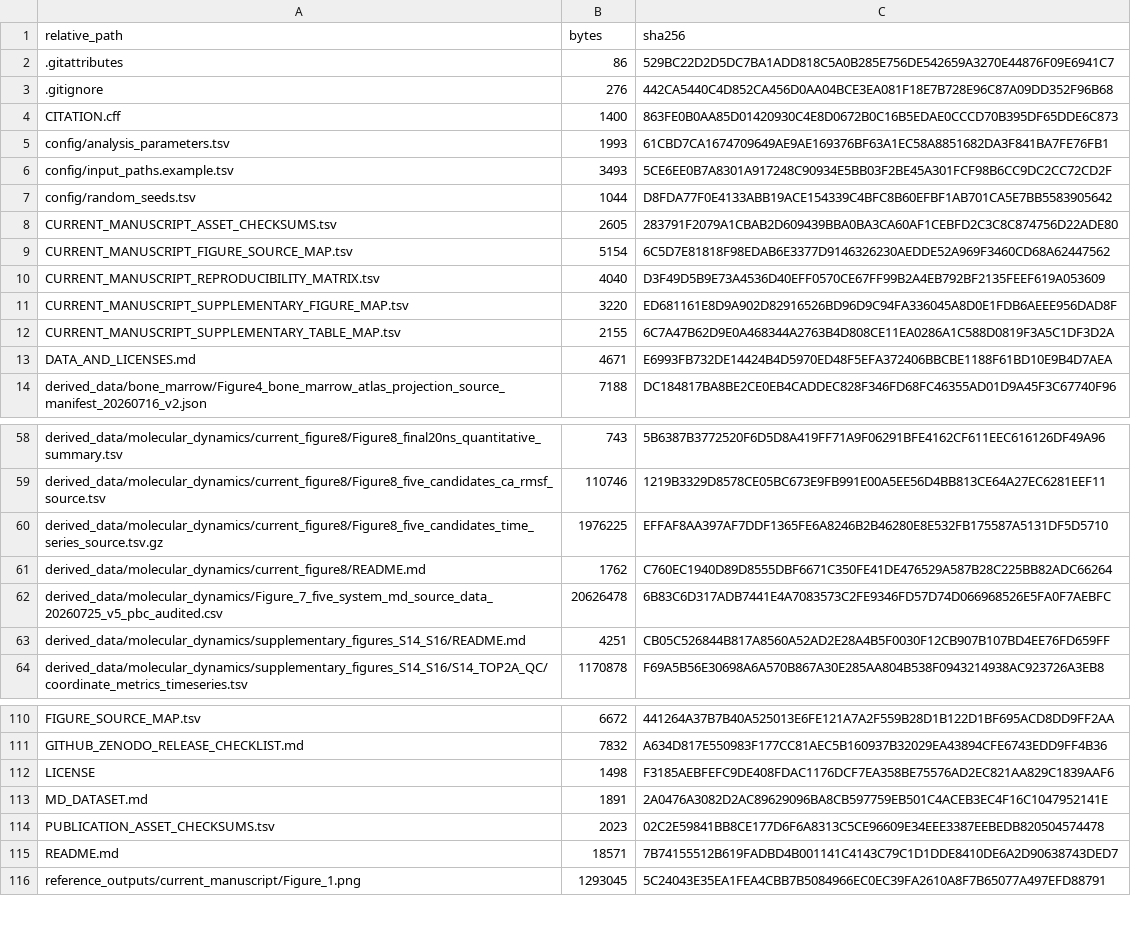
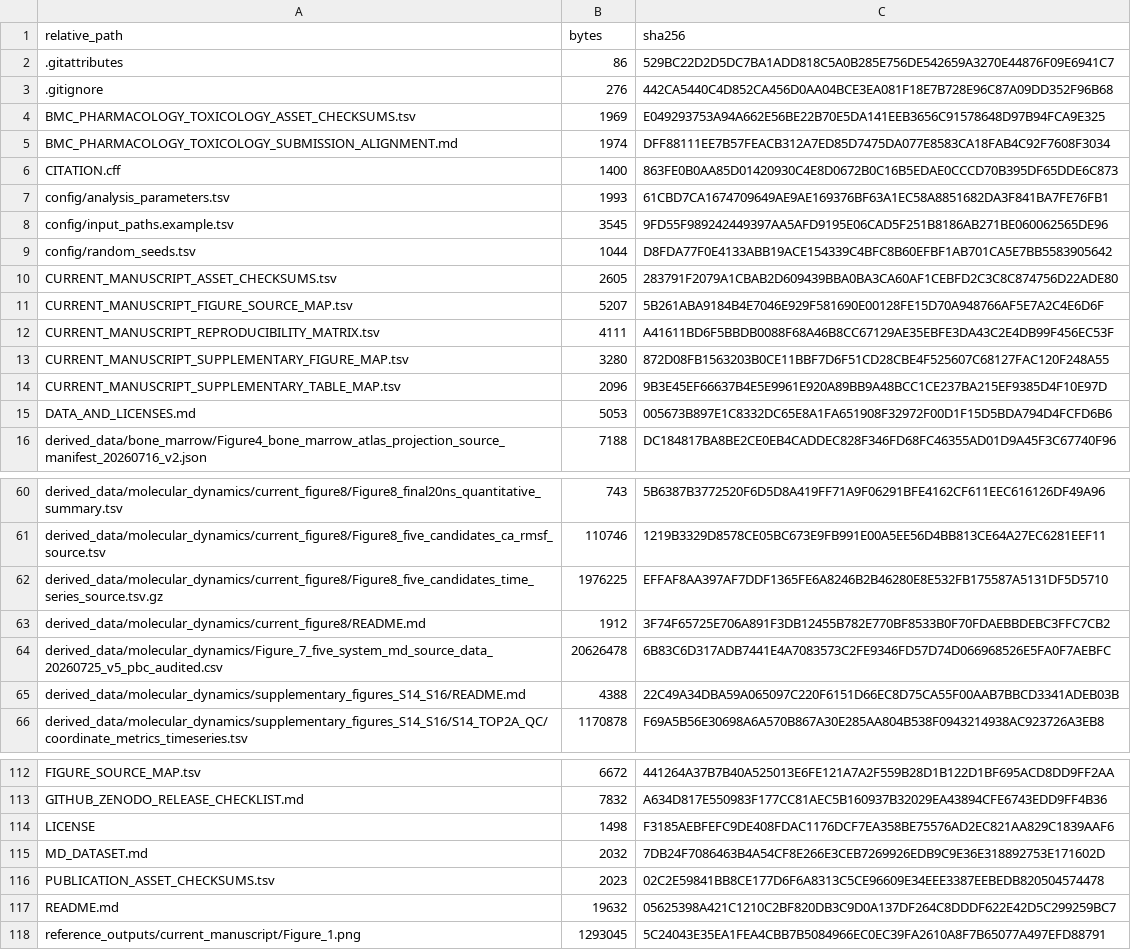
Before and after one commit to yuyi-wang-imu/aa-donor-recovery-perturbation, a TSV file: MANIFEST.tsv, drawn as a sheet; only a part is shown, gaps mark what is left out; the diff covers the shown part only.

Commit message:
Align repository with BMC Pharmacology and Toxicology submission

```diff
--- a/MANIFEST.tsv
+++ b/MANIFEST.tsv
@@ -3,12 +3,14 @@ relative_path	bytes	sha256
 .gitignore	276	442CA5440C4D852CA456D0AA04BCE3EA081F18E7B728E96C87A09DD352F96B68
+BMC_PHARMACOLOGY_TOXICOLOGY_ASSET_CHECKSUMS.tsv	1969	E049293753A94A662E56BE22B70E5DA141EEB3656C91578648D97B94FCA9E325
+BMC_PHARMACOLOGY_TOXICOLOGY_SUBMISSION_ALIGNMENT.md	1974	DFF88111EE7B57FEACB312A7ED85D7475DA077E8583CA18FAB4C92F7608F3034
 CITATION.cff	1400	863FE0B0AA85D01420930C4E8D0672B0C16B5EDAE0CCCD70B395DF65DDE6C873
 config/analysis_parameters.tsv	1993	61CBD7CA1674709649AE9AE169376BF63A1EC58A8851682DA3F841BA7FE76FB1
-config/input_paths.example.tsv	3493	5CE6EE0B7A8301A917248C90934E5BB03F2BE45A301FCF98B6CC9DC2CC72CD2F
+config/input_paths.example.tsv	3545	9FD55F989242449397AA5AFD9195E06CAD5F251B8186AB271BE060062565DE96
 config/random_seeds.tsv	1044	D8FDA77F0E4133ABB19ACE154339C4BFC8B60EFBF1AB701CA5E7BB5583905642
 CURRENT_MANUSCRIPT_ASSET_CHECKSUMS.tsv	2605	283791F2079A1CBAB2D609439BBA0BA3CA60AF1CEBFD2C3C8C874756D22ADE80
-CURRENT_MANUSCRIPT_FIGURE_SOURCE_MAP.tsv	5154	6C5D7E81818F98EDAB6E3377D9146326230AEDDE52A969F3460CD68A62447562
-CURRENT_MANUSCRIPT_REPRODUCIBILITY_MATRIX.tsv	4040	D3F49D5B9E73A4536D40EFF0570CE67FF99B2A4EB792BF2135FEEF619A053609
-CURRENT_MANUSCRIPT_SUPPLEMENTARY_FIGURE_MAP.tsv	3220	ED681161E8D9A902D82916526BD96D9C94FA336045A8D0E1FDB6AEEE956DAD8F
-CURRENT_MANUSCRIPT_SUPPLEMENTARY_TABLE_MAP.tsv	2155	6C7A47B62D9E0A468344A2763B4D808CE11EA0286A1C588D0819F3A5C1DF3D2A
-DATA_AND_LICENSES.md	4671	E6993FB732DE14424B4D5970ED48F5EFA372406BBCBE1188F61BD10E9B4D7AEA
+CURRENT_MANUSCRIPT_FIGURE_SOURCE_MAP.tsv	5207	5B261ABA9184B4E7046E929F581690E00128FE15D70A948766AF5E7A2C4E6D6F
+CURRENT_MANUSCRIPT_REPRODUCIBILITY_MATRIX.tsv	4111	A41611BD6F5BBDB0088F68A46B8CC67129AE35EBFE3DA43C2E4DB99F456EC53F
+CURRENT_MANUSCRIPT_SUPPLEMENTARY_FIGURE_MAP.tsv	3280	872D08FB1563203B0CE11BBF7D6F51CD28CBE4F525607C68127FAC120F248A55
+CURRENT_MANUSCRIPT_SUPPLEMENTARY_TABLE_MAP.tsv	2096	9B3E45EF66637B4E5E9961E920A89BB9A48BCC1CE237BA215EF9385D4F10E97D
+DATA_AND_LICENSES.md	5053	005673B897E1C8332DC65E8A1FA651908F32972F00D1F15D5BDA794D4FCFD6B6
 derived_data/bone_marrow/Figure4_bone_marrow_atlas_projection_source_manifest_20260716_v2.json	7188	DC184817BA8BE2CE0EB4CADDEC828F346FD68FC46355AD01D9A45F3C67740F96
@@ -60,5 +62,5 @@ derived_data/molecular_dynamics/current_figure8/Figure8_five_candidates_ca_rmsf_
 derived_data/molecular_dynamics/current_figure8/Figure8_five_candidates_time_series_source.tsv.gz	1976225	EFFAF8AA397AF7DDF1365FE6A8246B2B46280E8E532FB175587A5131DF5D5710
-derived_data/molecular_dynamics/current_figure8/README.md	1762	C760EC1940D89D8555DBF6671C350FE41DE476529A587B28C225BB82ADC66264
+derived_data/molecular_dynamics/current_figure8/README.md	1912	3F74F65725E706A891F3DB12455B782E770BF8533B0F70FDAEBBDEBC3FFC7CB2
 derived_data/molecular_dynamics/Figure_7_five_system_md_source_data_20260725_v5_pbc_audited.csv	20626478	6B83C6D317ADB7441E4A7083573C2FE9346FD57D74D066968526E5FA0F7AEBFC
-derived_data/molecular_dynamics/supplementary_figures_S14_S16/README.md	4251	CB05C526844B817A8560A52AD2E28A4B5F0030F12CB907B107BD4EE76FD659FF
+derived_data/molecular_dynamics/supplementary_figures_S14_S16/README.md	4388	22C49A34DBA59A065097C220F6151D66EC8D75CA55F00AAB7BBCD3341ADEB03B
 derived_data/molecular_dynamics/supplementary_figures_S14_S16/S14_TOP2A_QC/coordinate_metrics_timeseries.tsv	1170878	F69A5B56E30698A6A570B867A30E285AA804B538F0943214938AC923726A3EB8
@@ -112,5 +114,5 @@ GITHUB_ZENODO_RELEASE_CHECKLIST.md	7832	A634D817E550983F177CC81AEC5B160937B32029
 LICENSE	1498	F3185AEBFEFC9DE408FDAC1176DCF7EA358BE75576AD2EC821AA829C1839AAF6
-MD_DATASET.md	1891	2A0476A3082D2AC89629096BA8CB597759EB501C4ACEB3EC4F16C1047952141E
+MD_DATASET.md	2032	7DB24F7086463B4A54CF8E266E3CEB7269926EDB9C9E36E318892753E171602D
 PUBLICATION_ASSET_CHECKSUMS.tsv	2023	02C2E59841BB8CE177D6F6A8313C5CE96609E34EEE3387EEBEDB820504574478
-README.md	18571	7B74155512B619FADBD4B001141C4143C79C1D1DDE8410DE6A2D90638743DED7
+README.md	19632	05625398A421C1210C2BF820DB3C9D0A137DF264C8DDDF622E42D5C299259BC7
 reference_outputs/current_manuscript/Figure_1.png	1293045	5C24043E35EA1FEA4CBB7B5084966EC0EC39FA2610A8F7B65077A497EFD88791
```
Also changed, not shown: 7 edited cells elsewhere in this file, CURRENT_MANUSCRIPT_FIGURE_SOURCE_MAP.tsv, CURRENT_MANUSCRIPT_REPRODUCIBILITY_MATRIX.tsv, 14 other files.
